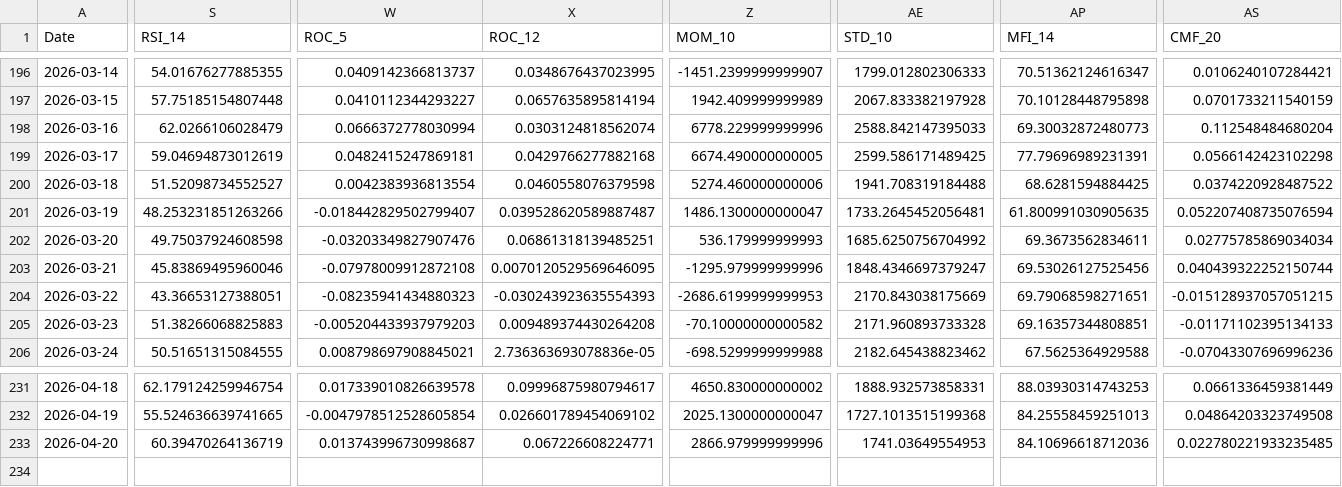
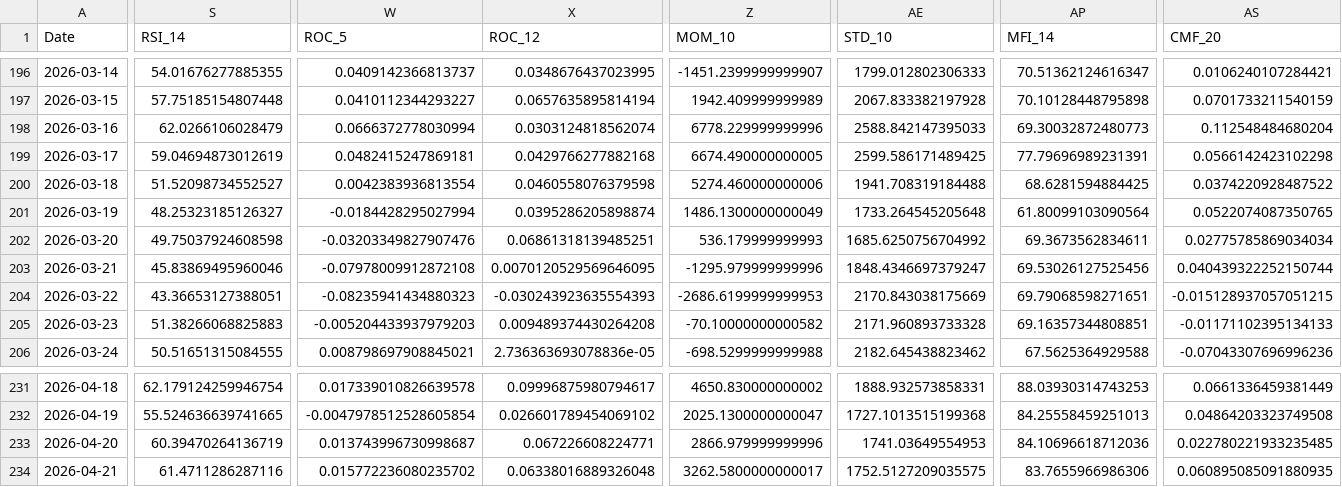
Before and after one commit to JintaoLiuorJoey/coinbase-ohlcv-data, a CSV file: data/BTC_aggregated.csv, drawn as a sheet; only a part is shown, gaps mark what is left out; rows hold the shown columns only; the diff covers the shown part only; the diff names each change by its address in the sheet, - before the commit and + after, or states it on an @@ line.

```diff
--- a/data/BTC_aggregated.csv
+++ b/data/BTC_aggregated.csv
-S201 (RSI_14): 48.253231851263266
+S201 (RSI_14): 48.25323185126327
-W201 (ROC_5): -0.018442829502799407
+W201 (ROC_5): -0.0184428295027994
-X201 (ROC_12): 0.039528620589887487
+X201 (ROC_12): 0.0395286205898874
-Z201 (MOM_10): 1486.1300000000047
+Z201 (MOM_10): 1486.1300000000049
-AE201 (STD_10): 1733.2645452056481
+AE201 (STD_10): 1733.264545205648
-AP201 (MFI_14): 61.800991030905635
+AP201 (MFI_14): 61.80099103090564
-AS201 (CMF_20): 0.052207408735076594
+AS201 (CMF_20): 0.0522074087350765
+row 234: 2026-04-21 | 61.4711286287116 | 0.015772236080235702 | 0.06338016889326048 | 3262.5800000000017 | 1752.5127209035575 | 83.7655966986306 | 0.060895085091880935
```
Also changed, not shown: 1 edited cell elsewhere in this file, data/ETH_aggregated.csv, data/XRP_aggregated.csv.
